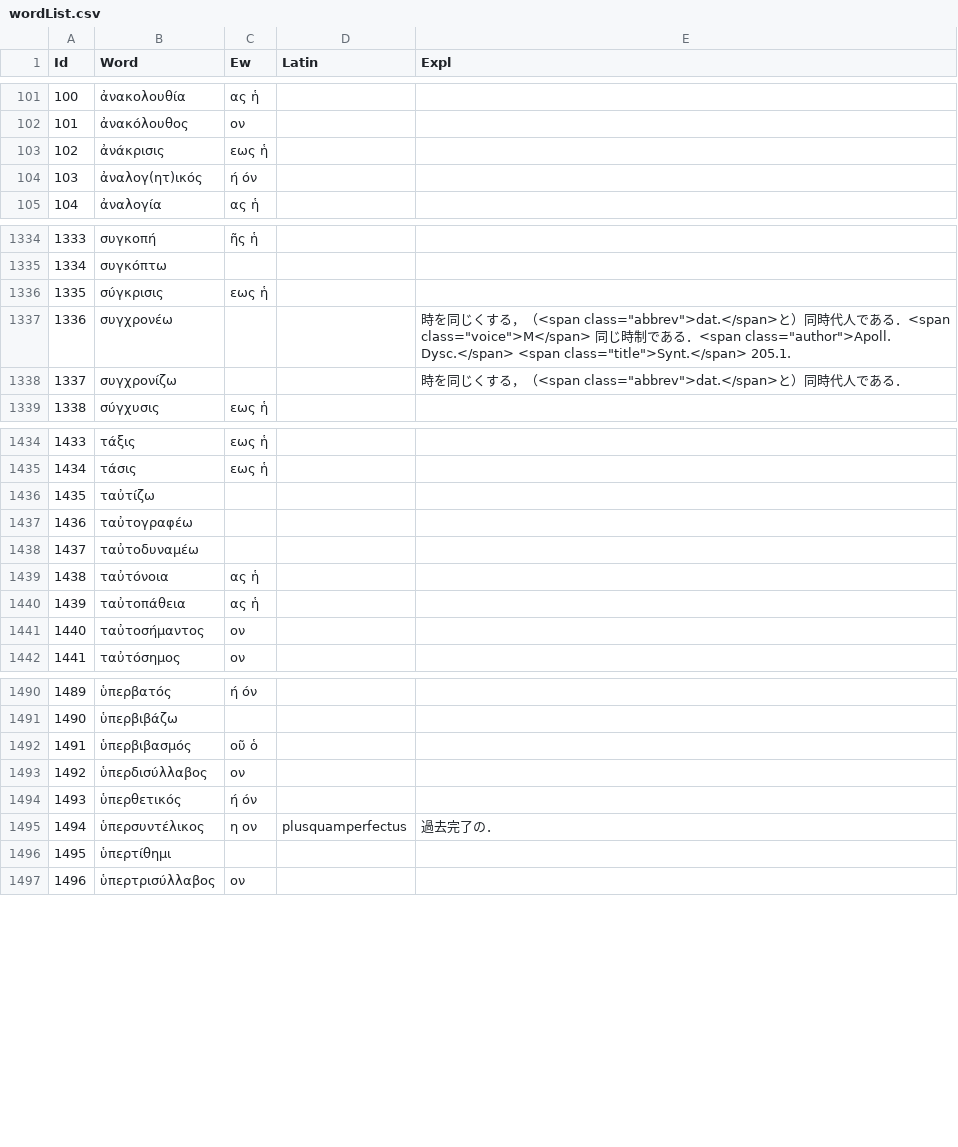
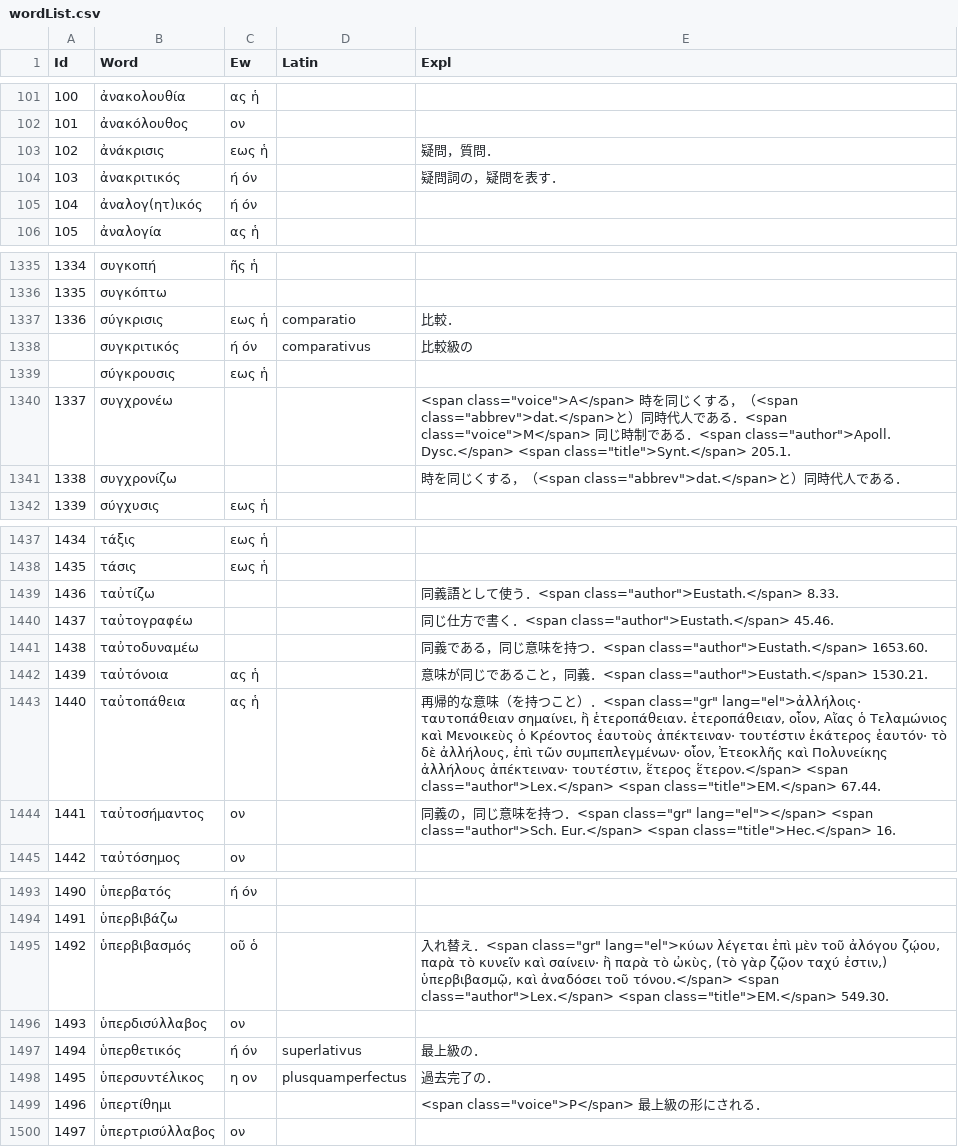
Before and after one commit to ncrt035/lexiconGrammaticum, a CSV file: wordList.csv, drawn as a sheet; only a part is shown, gaps mark what is left out; addresses are those after the commit; the diff covers the shown part only; the diff names each change by its address in the sheet, - before the commit and + after, or states it on an @@ line.

Commit message:
Add explanations

```diff
--- a/wordList.csv
+++ b/wordList.csv
-E103 (Expl): (empty)
+E103 (Expl): 疑問，質問．
+row 104: 103 | ἀνακριτικός | ή όν |  | 疑問詞の，疑問を表す．
@@ column A (Id) renumbered from row 105 down @@
-D1337 (Latin): (empty)
+D1337 (Latin): comparatio
-E1337 (Expl): (empty)
+E1337 (Expl): 比較．
+row 1338:  | συγκριτικός | ή όν | comparativus | 比較級の
+row 1339:  | σύγκρουσις | εως ἡ
-E1340 (Expl): 時を…
+E1340 (Expl): <span class="voice">A</span> 時を…
-E1439 (Expl): (empty)
+E1439 (Expl): 同義語として使う．<span class="author">Eustath.</span> 8.33.
-E1440 (Expl): (empty)
+E1440 (Expl): 同じ仕方で書く．<span class="author">Eustath.</span> 45.46.
-E1441 (Expl): (empty)
+E1441 (Expl): 同義である，同じ意味を持つ．<span class="author">Eustath.</span> 1653.60.
-E1442 (Expl): (empty)
+E1442 (Expl): 意味が同じであること，同義．<span class="author">Eustath.</span> 1530.21.
-E1443 (Expl): (empty)
+E1443 (Expl): 再帰的な意味（を持つこと）．<span class="gr" lang="el">ἀλλήλοις· ταυτοπάθειαν σημαίνει, ἢ ἑτεροπάθειαν. ἑτεροπάθειαν, οἷον, Αἴας ὁ Τελαμώνιος καὶ Μενοικεὺς ὁ Κρέοντος ἑαυτοὺς ἀπέκτειναν· τουτέστιν ἑκάτερος ἑαυτόν· τὸ δὲ ἀλλήλους, ἐπὶ τῶν συμπεπλεγμένων· οἷον, Ἐτεοκλῆς καὶ Πολυνείκης ἀλλήλους ἀπέκτειναν· τουτέστιν, ἕτερος ἕτερον.</span> <span class="author">Lex.</span> <span class="title">EM.</span> 67.44.
-E1444 (Expl): (empty)
+E1444 (Expl): 同義の，同じ意味を持つ．<span class="gr" lang="el"></span> <span class="author">Sch. Eur.</span> <span class="title">Hec.</span> 16.
-E1495 (Expl): (empty)
+E1495 (Expl): 入れ替え．<span class="gr" lang="el">κύων λέγεται ἐπὶ μὲν τοῦ ἀλόγου ζῴου, παρὰ τὸ κυνεῖν καὶ σαίνειν· ἢ παρὰ τὸ ὠκὺς, (τὸ γὰρ ζῷον ταχύ ἐστιν,) ὑπερβιβασμῷ, καὶ ἀναδόσει τοῦ τόνου.</span> <span class="author">Lex.</span> <span class="title">EM.</span> 549.30.
-D1497 (Latin): (empty)
+D1497 (Latin): superlativus
-E1497 (Expl): (empty)
+E1497 (Expl): 最上級の．
-E1499 (Expl): (empty)
+E1499 (Expl): <span class="voice">P</span> 最上級の形にされる．
```
Also changed, not shown: 11 edited cells elsewhere in this file.
